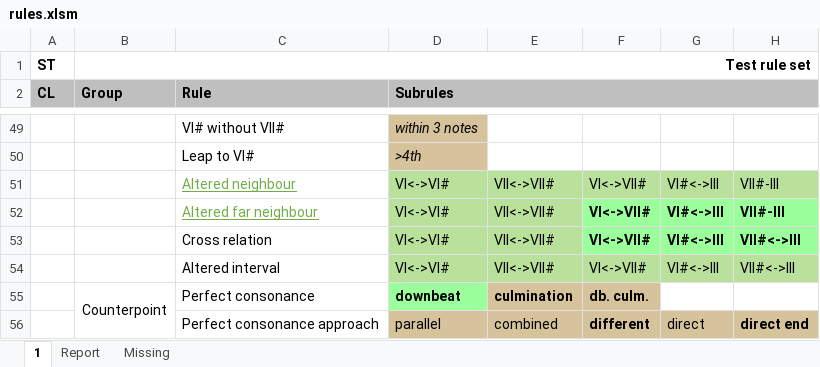
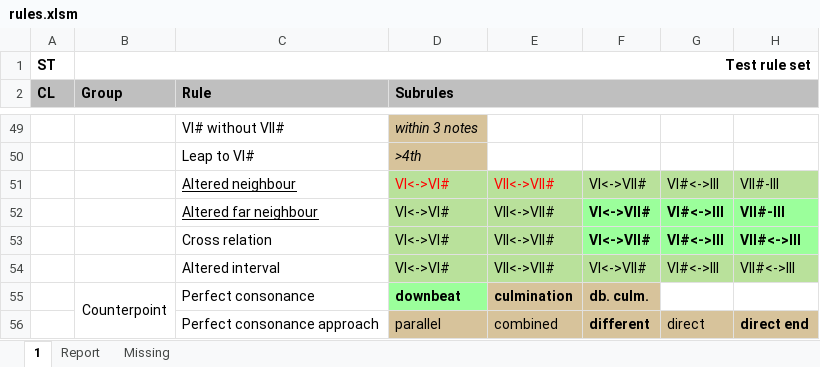
Before and after one commit to rualark/MGen, an Excel workbook: MGen/configs/GenCF1/include/rules.xlsm, sheet 1, drawn as a sheet; only a part is shown, gaps mark what is left out; values as stored, in another font and other column widths than the file's, no borders; charts and pictures not drawn; the diff names each change by its address in the sheet, - before the commit and + after, or states it on an @@ line.

Commit message:
MGenTest: Altered neighbours expected confirmation

```diff
--- a/MGen/configs/GenCF1/include/rules.xlsm (sheet 1)
+++ b/MGen/configs/GenCF1/include/rules.xlsm (sheet 1)
-C51:C52 text colour: #70AD47
+C51:C52 text colour: black
-D51:E51 text colour: black
+D51:E51 text colour: #FF0000
```
Also changed, not shown: 2 other files.
